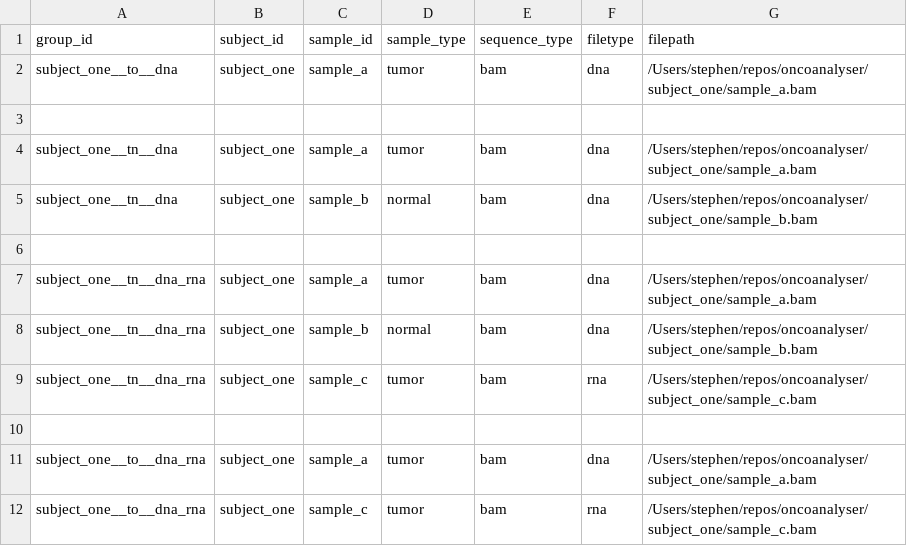
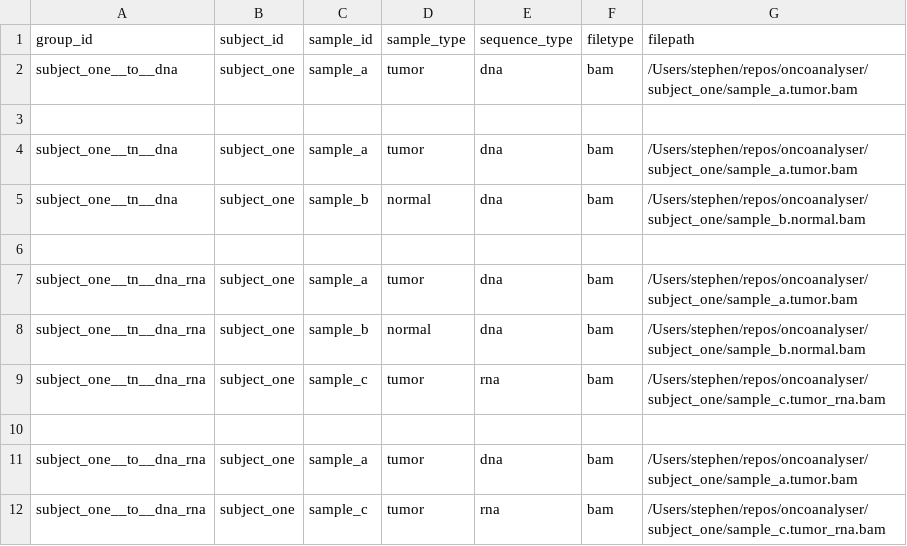
Before and after one commit to nf-core/oncoanalyser, a CSV file: assets/samplesheet.csv, drawn as a sheet.

Commit message:
Correct mistake in assets/samplesheet.csv
Resolves #17.

```diff
--- a/assets/samplesheet.csv
+++ b/assets/samplesheet.csv
@@ -1,12 +1,12 @@
 group_id,subject_id,sample_id,sample_type,sequence_type,filetype,filepath
-subject_one__to__dna,subject_one,sample_a,tumor,bam,dna,/Users/stephen/repos/oncoanalyser/subject_one/sample_a.bam
+subject_one__to__dna,subject_one,sample_a,tumor,dna,bam,/Users/stephen/repos/oncoanalyser/subject_one/sample_a.tumor.bam
 
-subject_one__tn__dna,subject_one,sample_a,tumor,bam,dna,/Users/stephen/repos/oncoanalyser/subject_one/sample_a.bam
-subject_one__tn__dna,subject_one,sample_b,normal,bam,dna,/Users/stephen/repos/oncoanalyser/subject_one/sample_b.bam
+subject_one__tn__dna,subject_one,sample_a,tumor,dna,bam,/Users/stephen/repos/oncoanalyser/subject_one/sample_a.tumor.bam
+subject_one__tn__dna,subject_one,sample_b,normal,dna,bam,/Users/stephen/repos/oncoanalyser/subject_one/sample_b.normal.bam
 
-subject_one__tn__dna_rna,subject_one,sample_a,tumor,bam,dna,/Users/stephen/repos/oncoanalyser/subject_one/sample_a.bam
-subject_one__tn__dna_rna,subject_one,sample_b,normal,bam,dna,/Users/stephen/repos/oncoanalyser/subject_one/sample_b.bam
-subject_one__tn__dna_rna,subject_one,sample_c,tumor,bam,rna,/Users/stephen/repos/oncoanalyser/subject_one/sample_c.bam
+subject_one__tn__dna_rna,subject_one,sample_a,tumor,dna,bam,/Users/stephen/repos/oncoanalyser/subject_one/sample_a.tumor.bam
+subject_one__tn__dna_rna,subject_one,sample_b,normal,dna,bam,/Users/stephen/repos/oncoanalyser/subject_one/sample_b.normal.bam
+subject_one__tn__dna_rna,subject_one,sample_c,tumor,rna,bam,/Users/stephen/repos/oncoanalyser/subject_one/sample_c.tumor_rna.bam
 
-subject_one__to__dna_rna,subject_one,sample_a,tumor,bam,dna,/Users/stephen/repos/oncoanalyser/subject_one/sample_a.bam
-subject_one__to__dna_rna,subject_one,sample_c,tumor,bam,rna,/Users/stephen/repos/oncoanalyser/subject_one/sample_c.bam
+subject_one__to__dna_rna,subject_one,sample_a,tumor,dna,bam,/Users/stephen/repos/oncoanalyser/subject_one/sample_a.tumor.bam
+subject_one__to__dna_rna,subject_one,sample_c,tumor,rna,bam,/Users/stephen/repos/oncoanalyser/subject_one/sample_c.tumor_rna.bam
```
